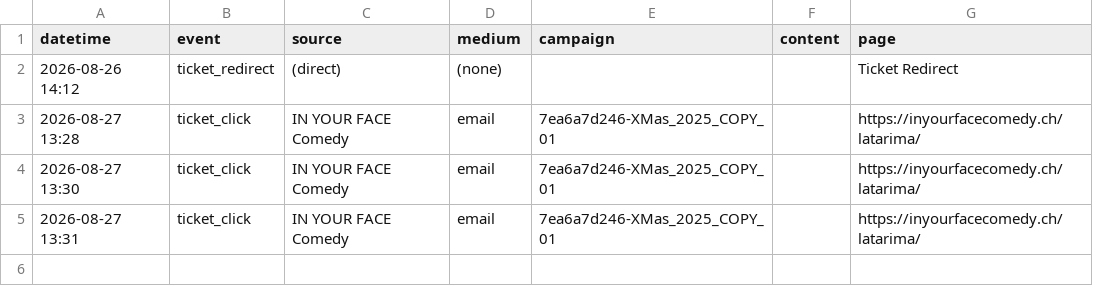
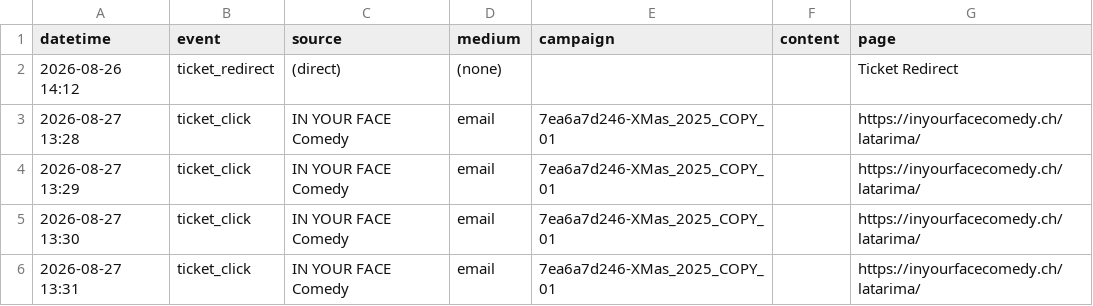
Before and after one commit to harryf/inyourfacecomedy, a CSV file: assets/reports/latarima.csv, drawn as a sheet.

```diff
--- a/assets/reports/latarima.csv
+++ b/assets/reports/latarima.csv
@@ -3,2 +3,3 @@ datetime,event,source,medium,campaign,content,page
 2026-08-27 13:28,ticket_click,IN YOUR FACE Comedy,email,7ea6a7d246-XMas_2025_COPY_01,,https://inyourfacecomedy.ch/latarima/
+2026-08-27 13:29,ticket_click,IN YOUR FACE Comedy,email,7ea6a7d246-XMas_2025_COPY_01,,https://inyourfacecomedy.ch/latarima/
 2026-08-27 13:30,ticket_click,IN YOUR FACE Comedy,email,7ea6a7d246-XMas_2025_COPY_01,,https://inyourfacecomedy.ch/latarima/
```
Also changed, not shown: assets/reports/comedybrew.csv, assets/reports/nerdycomedyshow.csv, 13 other files.
